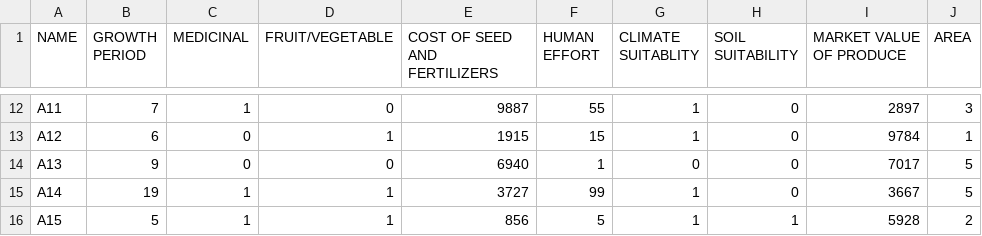
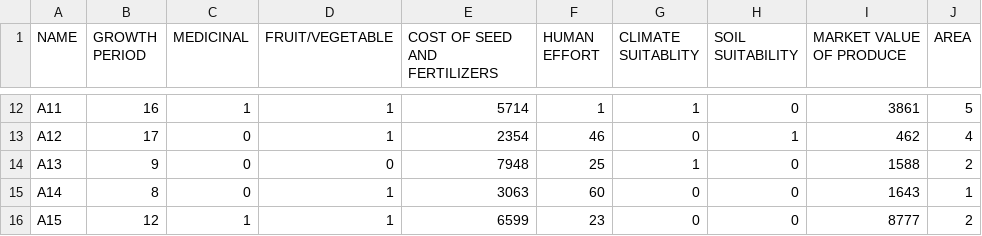
Before and after one commit to tanvidadu/Genetic-Algorithm, a CSV file: plants_data_csv.csv, drawn as a sheet; only a part is shown, gaps mark what is left out; the diff covers the shown part only; the diff names each change by its address in the sheet, - before the commit and + after, or states it on an @@ line.

```diff
--- a/plants_data_csv.csv
+++ b/plants_data_csv.csv
-B12 (GROWTH PERIOD): 7
+B12 (GROWTH PERIOD): 16
-D12 (FRUIT/VEGETABLE): 0
+D12 (FRUIT/VEGETABLE): 1
-E12 (COST OF SEED AND FERTILIZERS): 9887
+E12 (COST OF SEED AND FERTILIZERS): 5714
-F12 (HUMAN EFFORT): 55
+F12 (HUMAN EFFORT): 1
-I12 (MARKET VALUE OF PRODUCE): 2897
+I12 (MARKET VALUE OF PRODUCE): 3861
-J12 (AREA): 3
+J12 (AREA): 5
-B13 (GROWTH PERIOD): 6
+B13 (GROWTH PERIOD): 17
-E13 (COST OF SEED AND FERTILIZERS): 1915
+E13 (COST OF SEED AND FERTILIZERS): 2354
-F13 (HUMAN EFFORT): 15
+F13 (HUMAN EFFORT): 46
-G13 (CLIMATE SUITABLITY): 1
+G13 (CLIMATE SUITABLITY): 0
-H13 (SOIL SUITABILITY): 0
+H13 (SOIL SUITABILITY): 1
-I13 (MARKET VALUE OF PRODUCE): 9784
+I13 (MARKET VALUE OF PRODUCE): 462
-J13 (AREA): 1
+J13 (AREA): 4
-E14 (COST OF SEED AND FERTILIZERS): 6940
+E14 (COST OF SEED AND FERTILIZERS): 7948
-F14 (HUMAN EFFORT): 1
+F14 (HUMAN EFFORT): 25
-G14 (CLIMATE SUITABLITY): 0
+G14 (CLIMATE SUITABLITY): 1
-I14 (MARKET VALUE OF PRODUCE): 7017
+I14 (MARKET VALUE OF PRODUCE): 1588
-J14 (AREA): 5
+J14 (AREA): 2
-B15 (GROWTH PERIOD): 19
+B15 (GROWTH PERIOD): 8
-C15 (MEDICINAL): 1
+C15 (MEDICINAL): 0
-E15 (COST OF SEED AND FERTILIZERS): 3727
+E15 (COST OF SEED AND FERTILIZERS): 3063
-F15 (HUMAN EFFORT): 99
+F15 (HUMAN EFFORT): 60
-G15:G16 (CLIMATE SUITABLITY): 1
+G15:G16 (CLIMATE SUITABLITY): 0
-I15 (MARKET VALUE OF PRODUCE): 3667
+I15 (MARKET VALUE OF PRODUCE): 1643
-J15 (AREA): 5
+J15 (AREA): 1
-B16 (GROWTH PERIOD): 5
+B16 (GROWTH PERIOD): 12
-E16 (COST OF SEED AND FERTILIZERS): 856
+E16 (COST OF SEED AND FERTILIZERS): 6599
-F16 (HUMAN EFFORT): 5
+F16 (HUMAN EFFORT): 23
-H16 (SOIL SUITABILITY): 1
+H16 (SOIL SUITABILITY): 0
-I16 (MARKET VALUE OF PRODUCE): 5928
+I16 (MARKET VALUE OF PRODUCE): 8777
```
Also changed, not shown: 164 edited cells elsewhere in this file, 1 other file.
